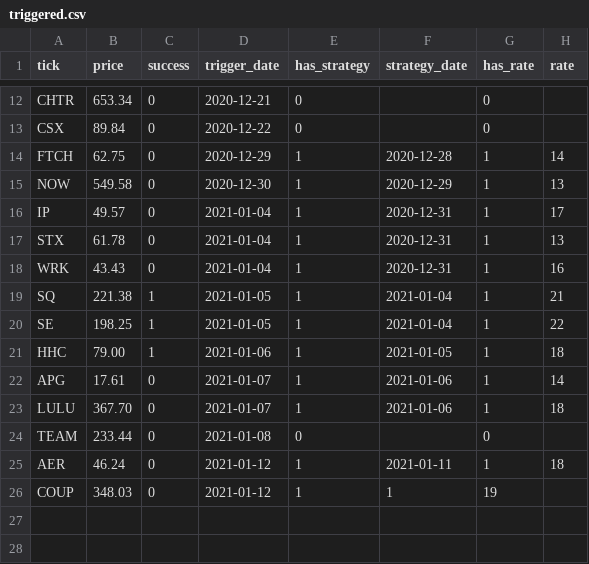
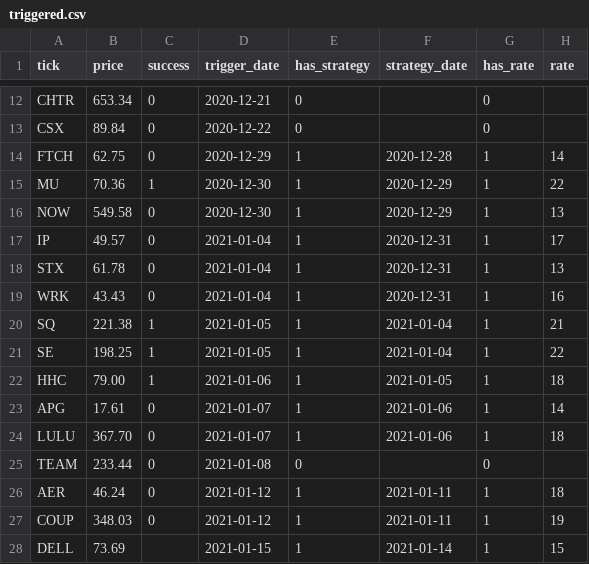
Before and after one commit to Onenightcarnival/power_alpha_sophomore, a CSV file: triggered.csv, drawn as a sheet; only a part is shown, gaps mark what is left out.

```diff
--- a/triggered.csv
+++ b/triggered.csv
@@ -14,2 +14,3 @@ CSX,89.84,0,2020-12-22,0,,0,
 FTCH,62.75,0,2020-12-29,1,2020-12-28,1,14
+MU,70.36,1,2020-12-30,1,2020-12-29,1,22
 NOW,549.58,0,2020-12-30,1,2020-12-29,1,13
@@ -25,2 +26,3 @@ TEAM,233.44,0,2021-01-08,0,,0,
 AER,46.24,0,2021-01-12,1,2021-01-11,1,18
-COUP,348.03,0,2021-01-12,1,1,19
+COUP,348.03,0,2021-01-12,1,2021-01-11,1,19
+DELL,73.69,,2021-01-15,1,2021-01-14,1,15
```
Also changed, not shown: strategy.csv, 1 other file.
